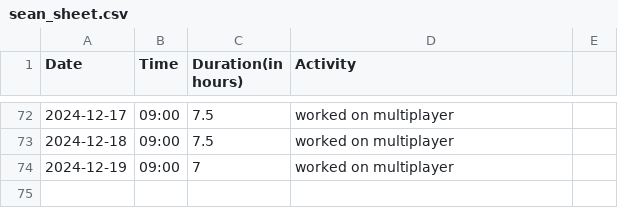
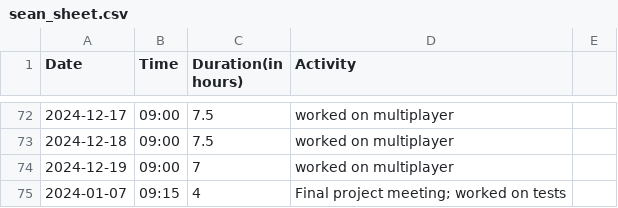
Before and after one commit to Seger01/GameEngine, a CSV file: docs/timesheets/sean_sheet.csv, drawn as a sheet; only a part is shown, gaps mark what is left out; the diff names each change by its address in the sheet, - before the commit and + after, or states it on an @@ line.

Commit message:
changed readme and timesheets

```diff
--- a/docs/timesheets/sean_sheet.csv
+++ b/docs/timesheets/sean_sheet.csv
+row 75: 2024-01-07 | 09:15 | 4 | Final project meeting; worked on tests
```
Also changed, not shown: docs/timesheets/angel_sheet.csv, docs/timesheets/seger_sheet.csv, 1 other file.
